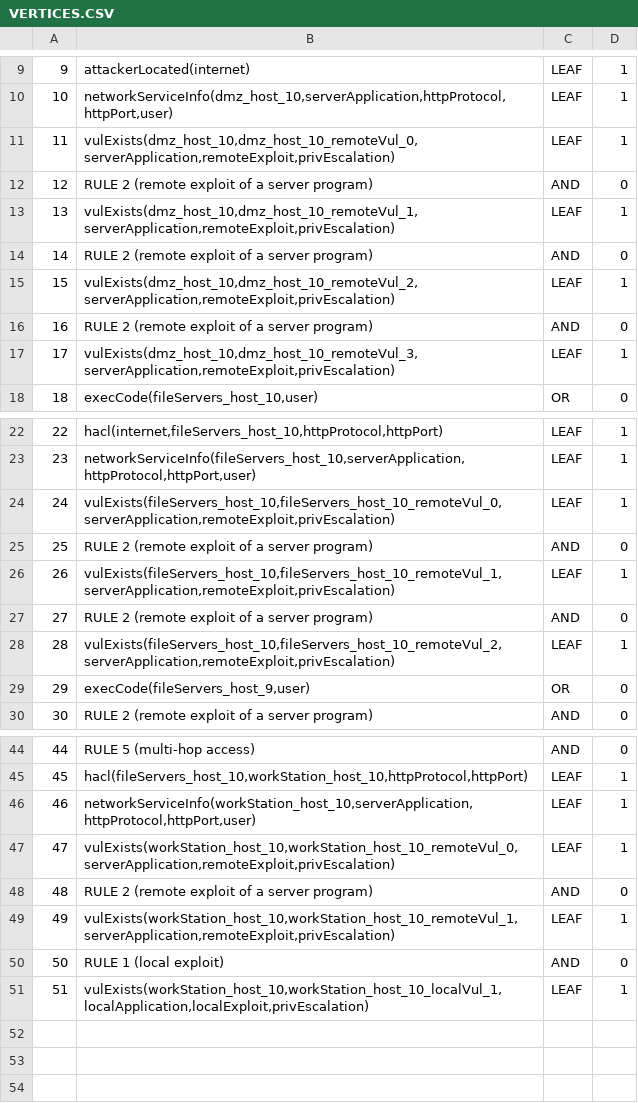
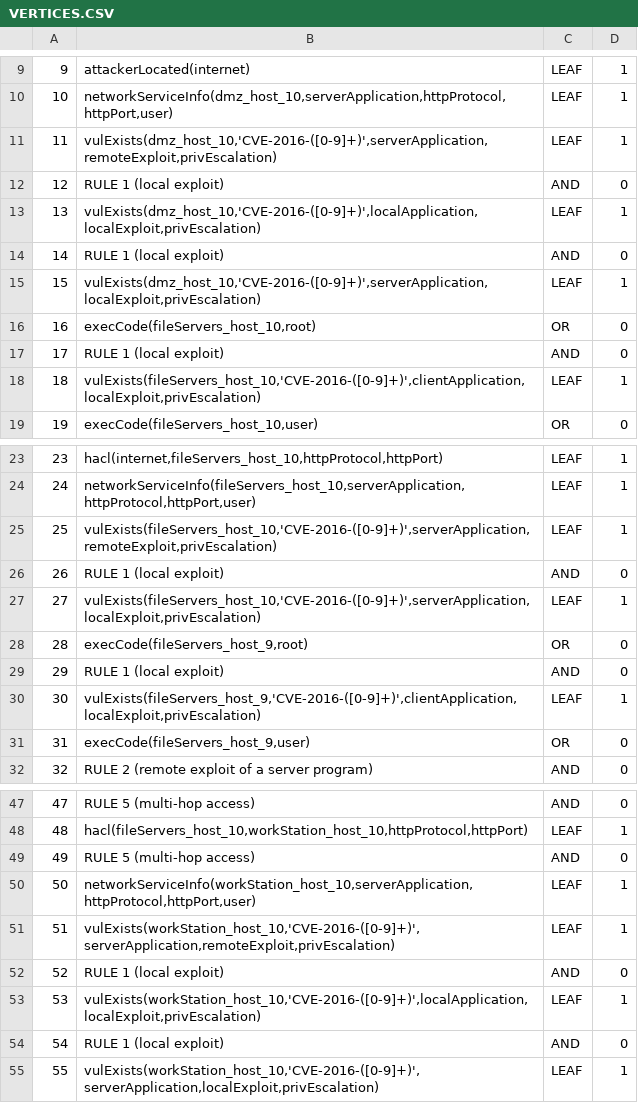
Before and after one commit to kafkafield/CyberMetric, a CSV file: mulval/testcases/VERTICES.CSV, drawn as a sheet; only a part is shown, gaps mark what is left out; removed rows and columns are numbered as before the commit, all else as after; the diff covers the shown part only; the diff names each change by its address in the sheet, - before the commit and + after, or states it on an @@ line.

```diff
--- a/mulval/testcases/VERTICES.CSV
+++ b/mulval/testcases/VERTICES.CSV
-B11: vulExists(dmz_host_10,dmz_host_10_remoteVul_0,serverApplication,remoteExploit,privEscalation)
+B11: vulExists(dmz_host_10,'CVE-2016-([0-9]+)',serverApplication,remoteExploit,privEscalation)
-row 12: 12 | RULE 2 (remote exploit of a server program) | AND | 0
+row 12: 12 | RULE 1 (local exploit) | AND | 0
-B13: vulExists(dmz_host_10,dmz_host_10_remoteVul_1,serverApplication,remoteExploit,privEscalation)
+B13: vulExists(dmz_host_10,'CVE-2016-([0-9]+)',localApplication,localExploit,privEscalation)
-row 14: 14 | RULE 2 (remote exploit of a server program) | AND | 0
+row 14: 14 | RULE 1 (local exploit) | AND | 0
-B15: vulExists(dmz_host_10,dmz_host_10_remoteVul_2,serverApplication,remoteExploit,privEscalation)
+B15: vulExists(dmz_host_10,'CVE-2016-([0-9]+)',serverApplication,localExploit,privEscalation)
-row 16: 16 | RULE 2 (remote exploit of a server program) | AND | 0
+row 16: 16 | execCode(fileServers_host_10,root) | OR | 0
+row 17: 17 | RULE 1 (local exploit) | AND | 0
@@ column A renumbered between rows 18 and 53 @@
-B18: vulExists(dmz_host_10,dmz_host_10_remoteVul_3,serverApplication,remoteExploit,privEscalation)
+B18: vulExists(fileServers_host_10,'CVE-2016-([0-9]+)',clientApplication,localExploit,privEscalation)
-B25: vulExists(fileServers_host_10,fileServers_host_10_remoteVul_0,serverApplication,remoteExploit,privEscalation)
+B25: vulExists(fileServers_host_10,'CVE-2016-([0-9]+)',serverApplication,remoteExploit,privEscalation)
-row 25: 25 | RULE 2 (remote exploit of a server program) | AND | 0
+row 26: 26 | RULE 1 (local exploit) | AND | 0
-B27: vulExists(fileServers_host_10,fileServers_host_10_remoteVul_1,serverApplication,remoteExploit,privEscalation)
+B27: vulExists(fileServers_host_10,'CVE-2016-([0-9]+)',serverApplication,localExploit,privEscalation)
-row 27: 27 | RULE 2 (remote exploit of a server program) | AND | 0
+row 28: 28 | execCode(fileServers_host_9,root) | OR | 0
+row 29: 29 | RULE 1 (local exploit) | AND | 0
-B30: vulExists(fileServers_host_10,fileServers_host_10_remoteVul_2,serverApplication,remoteExploit,privEscalation)
+B30: vulExists(fileServers_host_9,'CVE-2016-([0-9]+)',clientApplication,localExploit,privEscalation)
+row 49: 49 | RULE 5 (multi-hop access) | AND | 0
-B51: vulExists(workStation_host_10,workStation_host_10_remoteVul_0,serverApplication,remoteExploit,privEscalation)
+B51: vulExists(workStation_host_10,'CVE-2016-([0-9]+)',serverApplication,remoteExploit,privEscalation)
-row 48: 48 | RULE 2 (remote exploit of a server program) | AND | 0
-row 49: 49 | vulExists(workStation_host_10,workStation_host_10_remoteVul_1,serverApplication,remoteExploit,privEscalation) | LEAF | 1
-B53: vulExists(workStation_host_10,workStation_host_10_localVul_1,localApplication,localExploit,privEscalation)
+B53: vulExists(workStation_host_10,'CVE-2016-([0-9]+)',localApplication,localExploit,privEscalation)
+row 54: 54 | RULE 1 (local exploit) | AND | 0
+row 55: 55 | vulExists(workStation_host_10,'CVE-2016-([0-9]+)',serverApplication,localExploit,privEscalation) | LEAF | 1
```
Also changed, not shown: 2 added rows, 1 removed row and 4 edited cells elsewhere in this file, mulval/testcases/ARCS.CSV, 13 other files.
